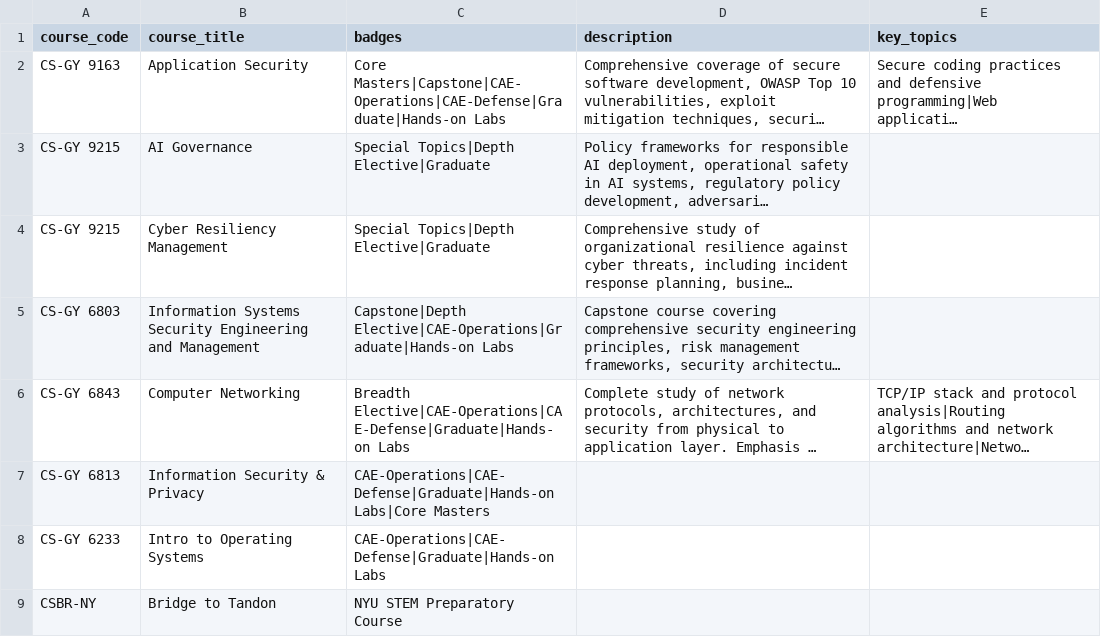
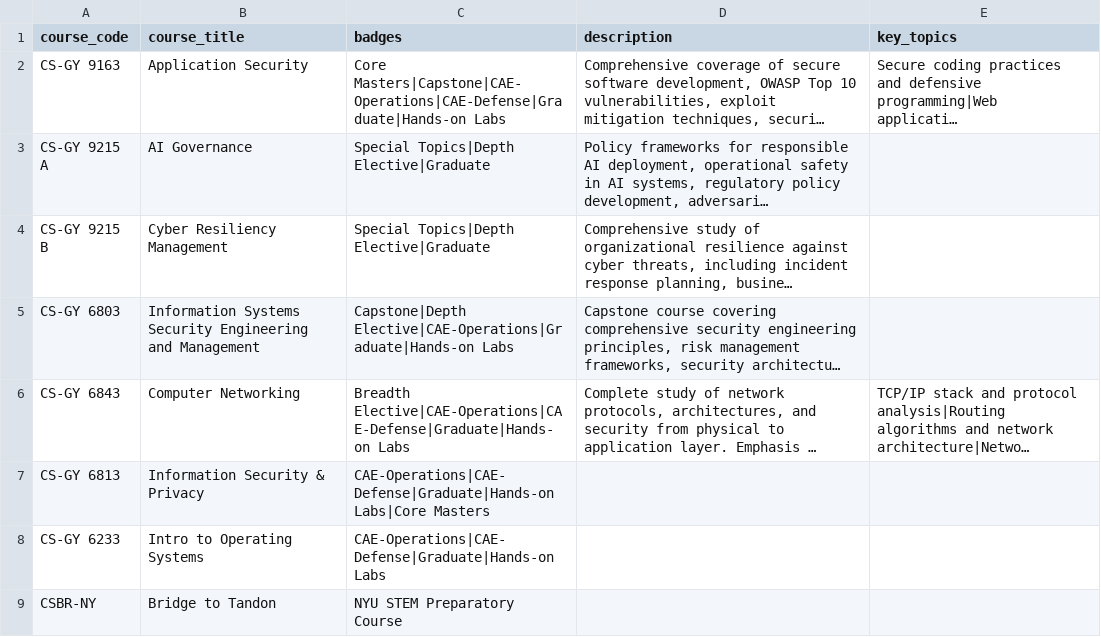
Before and after one commit to ahillelt/ahillelt.github.io, a CSV file: courses_catalog.csv, drawn as a sheet; long unchanged cells end in …; the diff names each change by its address in the sheet, - before the commit and + after, or states it on an @@ line.

```diff
--- a/courses_catalog.csv
+++ b/courses_catalog.csv
-A3 (course_code): CS-GY 9215
+A3 (course_code): CS-GY 9215 A
-A4 (course_code): CS-GY 9215
+A4 (course_code): CS-GY 9215 B
```
Also changed, not shown: 5 other files.
